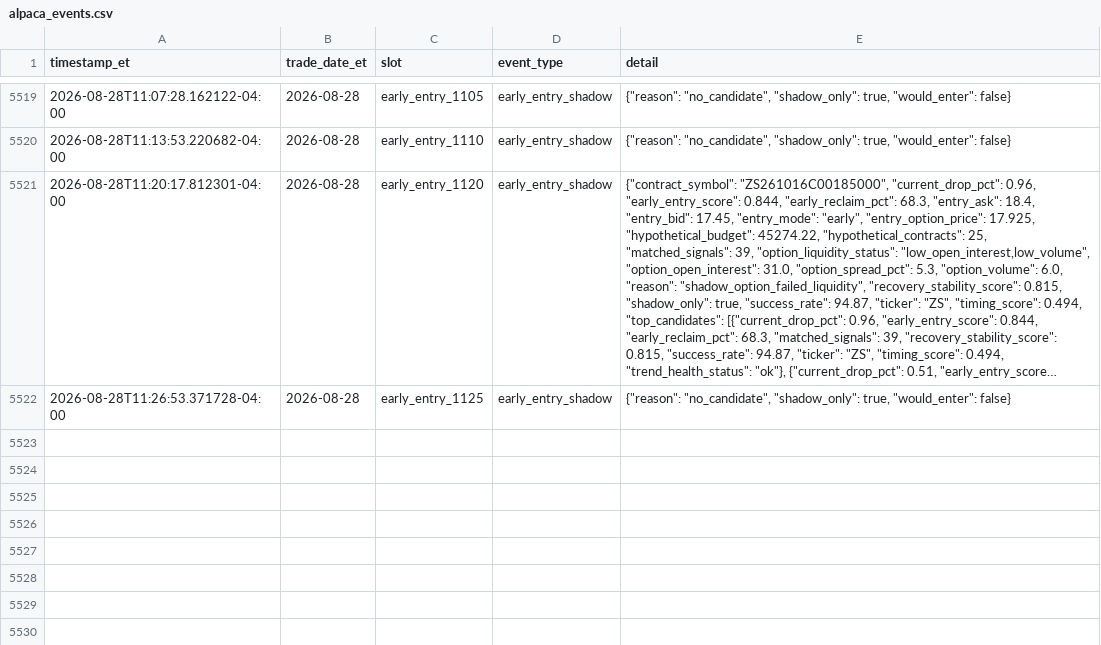
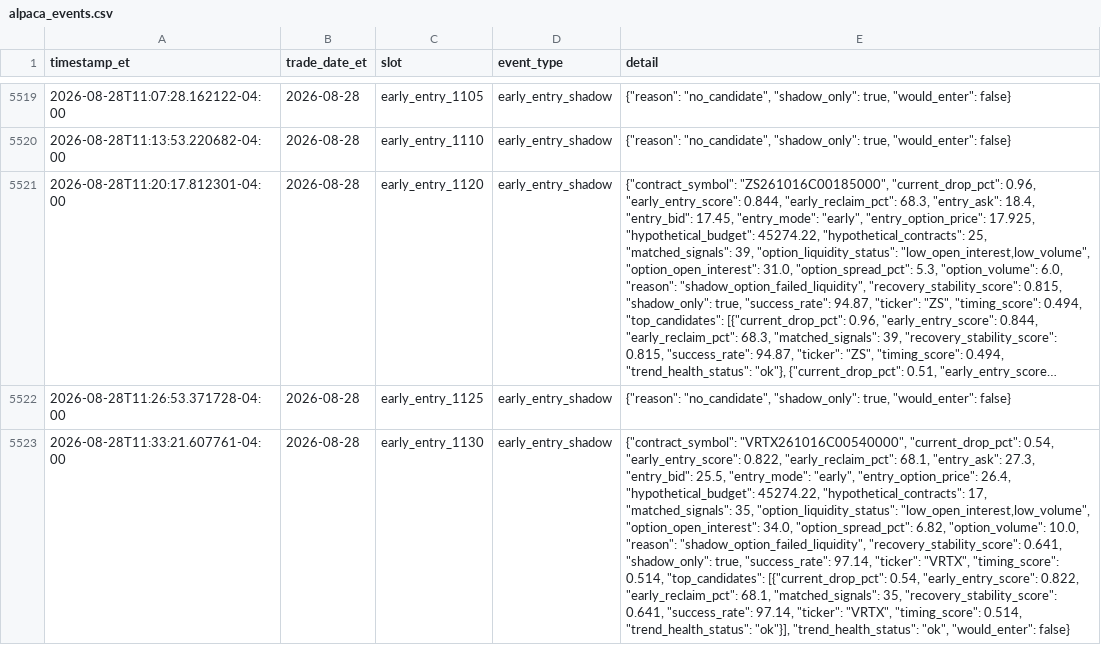
Before and after one commit to randomwalkhan/Short-Term-Reversal-Strategy, a CSV file: results/reversal_3_4_1_alpaca_paper/alpaca_events.csv, drawn as a sheet; only a part is shown, gaps mark what is left out; long unchanged cells end in …; the diff names each change by its address in the sheet, - before the commit and + after, or states it on an @@ line.

Commit message:
Update Reversal Alpaca paper 2026-08-28 11:33 ET

```diff
--- a/results/reversal_3_4_1_alpaca_paper/alpaca_events.csv
+++ b/results/reversal_3_4_1_alpaca_paper/alpaca_events.csv
+row 5523: 2026-08-28T11:33:21.607761-04:00 | 2026-08-28 | early_entry_1130 | early_entry_shadow | {"contract_symbol": "VRTX261016C00540000", "current_drop_pct": 0.54, "early_entry_score": 0.822, "early_reclaim_pct": 68.1, "entry_ask": 27.3, "entry_bid": 25.5, "entry_mode": "early", "entry_option_price": 26.4, "hypothetical_budget": 45274.22, "hypothetical_contracts": 17, "matched_signals": 35, "option_liquidity_status": "low_open_interest,low_volume", "option_open_interest": 34.0, "option_spread_pct": 6.82, "option_volume": 10.0, "reason": "shadow_option_failed_liquidity", "recovery_stability_score": 0.641, "shadow_only": true, "success_rate": 97.14, "ticker": "VRTX", "timing_score": 0.514, "top_candidates": [{"current_drop_pct": 0.54, "early_entry_score": 0.822, "early_reclaim_pct": 68.1, "matched_signals": 35, "recovery_stability_score": 0.641, "success_rate": 97.14, "ticker": "VRTX", "timing_score": 0.514, "trend_health_status": "ok"}], "trend_health_status": "ok", "would_enter": false}
```
Also changed, not shown: 1 other file.
